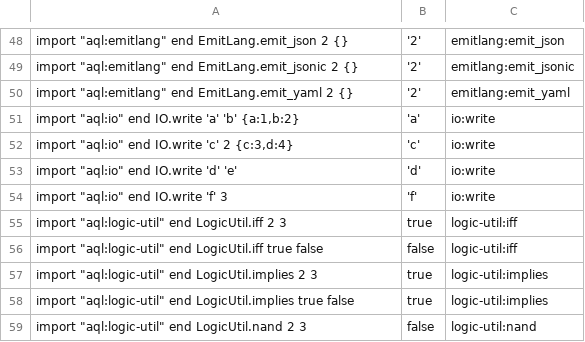
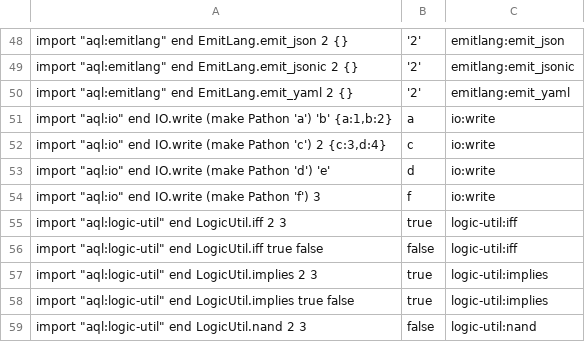
Before and after one commit to aql-lang/aql, a TSV file: lang/spec/corpus-modules.tsv, drawn as a sheet; only a part is shown, gaps mark what is left out.

```diff
--- a/lang/spec/corpus-modules.tsv
+++ b/lang/spec/corpus-modules.tsv
@@ -50,6 +50,6 @@ import "aql:emitlang" end EmitLang.emit_jsonic 2 {}	'2'	emitlang:emit_jsonic
 import "aql:emitlang" end EmitLang.emit_yaml 2 {}	'2'	emitlang:emit_yaml
-import "aql:io" end IO.write 'a' 'b' {a:1,b:2}	'a'	io:write
-import "aql:io" end IO.write 'c' 2 {c:3,d:4}	'c'	io:write
-import "aql:io" end IO.write 'd' 'e'	'd'	io:write
-import "aql:io" end IO.write 'f' 3	'f'	io:write
+import "aql:io" end IO.write (make Pathon 'a') 'b' {a:1,b:2}	a	io:write
+import "aql:io" end IO.write (make Pathon 'c') 2 {c:3,d:4}	c	io:write
+import "aql:io" end IO.write (make Pathon 'd') 'e'	d	io:write
+import "aql:io" end IO.write (make Pathon 'f') 3	f	io:write
 import "aql:logic-util" end LogicUtil.iff 2 3	true	logic-util:iff
```
Also changed, not shown: lang/spec/module-io.tsv, lang/spec/open-words.tsv, 36 other files.
